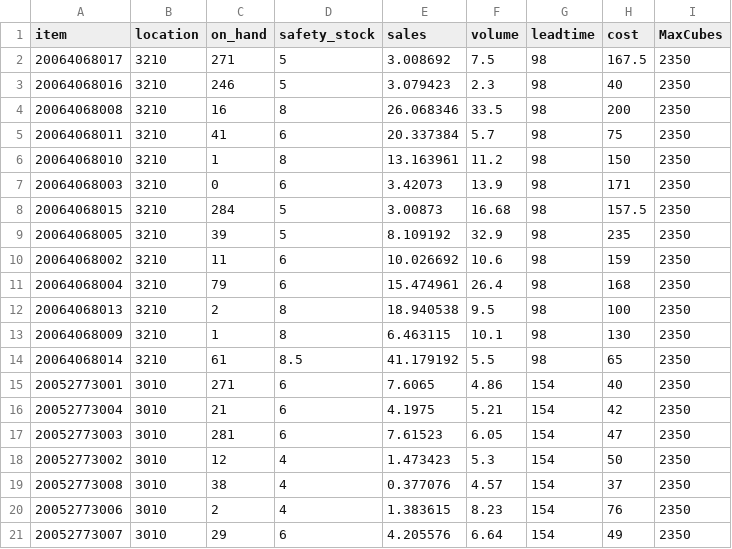
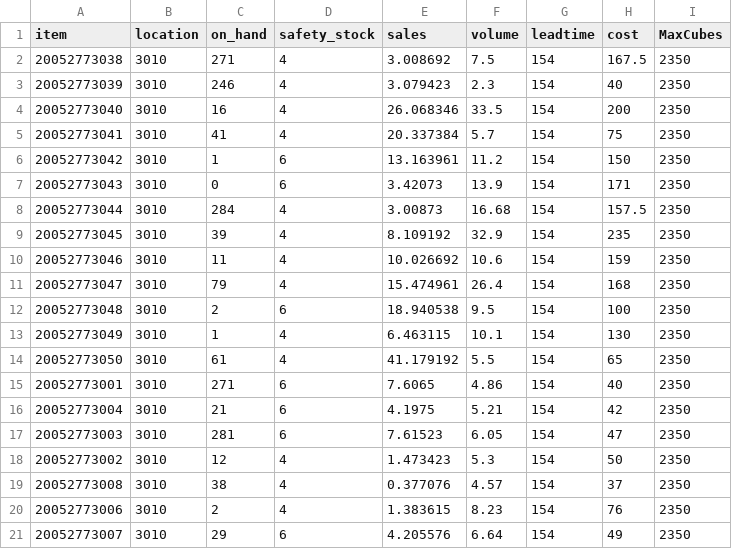
Before and after one commit to sirichirala/RLproblem, a CSV file: data/raw/item_master_50.csv, drawn as a sheet; only a part is shown; the diff covers the shown part only.

```diff
--- a/data/raw/item_master_50.csv
+++ b/data/raw/item_master_50.csv
@@ -1,15 +1,15 @@
 item,location,on_hand,safety_stock,sales,volume,leadtime,cost,MaxCubes
-20064068017,3210,271,5,3.008692,7.5,98,167.5,2350
-20064068016,3210,246,5,3.079423,2.3,98,40,2350
-20064068008,3210,16,8,26.068346,33.5,98,200,2350
-20064068011,3210,41,6,20.337384,5.7,98,75,2350
-20064068010,3210,1,8,13.163961,11.2,98,150,2350
-20064068003,3210,0,6,3.42073,13.9,98,171,2350
-20064068015,3210,284,5,3.00873,16.68,98,157.5,2350
-20064068005,3210,39,5,8.109192,32.9,98,235,2350
-20064068002,3210,11,6,10.026692,10.6,98,159,2350
-20064068004,3210,79,6,15.474961,26.4,98,168,2350
-20064068013,3210,2,8,18.940538,9.5,98,100,2350
-20064068009,3210,1,8,6.463115,10.1,98,130,2350
-20064068014,3210,61,8.5,41.179192,5.5,98,65,2350
+20052773038,3010,271,4,3.008692,7.5,154,167.5,2350
+20052773039,3010,246,4,3.079423,2.3,154,40,2350
+20052773040,3010,16,4,26.068346,33.5,154,200,2350
+20052773041,3010,41,4,20.337384,5.7,154,75,2350
+20052773042,3010,1,6,13.163961,11.2,154,150,2350
+20052773043,3010,0,6,3.42073,13.9,154,171,2350
+20052773044,3010,284,4,3.00873,16.68,154,157.5,2350
+20052773045,3010,39,4,8.109192,32.9,154,235,2350
+20052773046,3010,11,4,10.026692,10.6,154,159,2350
+20052773047,3010,79,4,15.474961,26.4,154,168,2350
+20052773048,3010,2,6,18.940538,9.5,154,100,2350
+20052773049,3010,1,4,6.463115,10.1,154,130,2350
+20052773050,3010,61,4,41.179192,5.5,154,65,2350
 20052773001,3010,271,6,7.6065,4.86,154,40,2350
```
Also changed, not shown: 24 edited cells elsewhere in this file, 3 other files.
